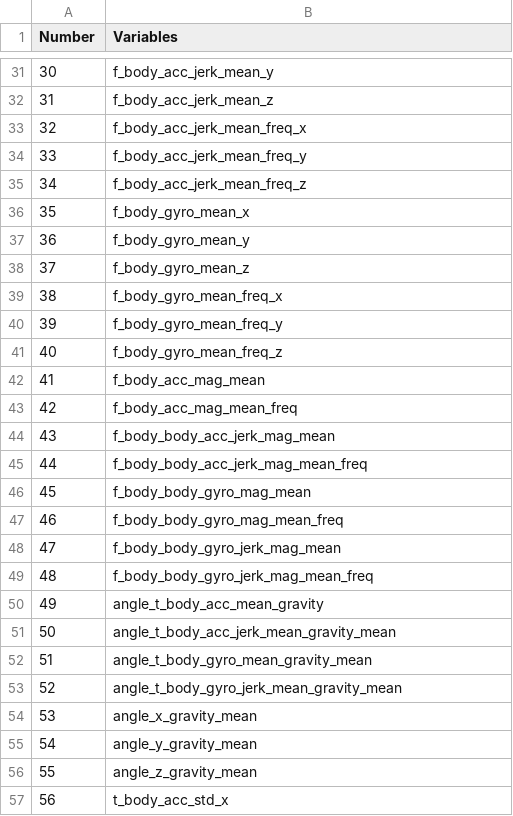
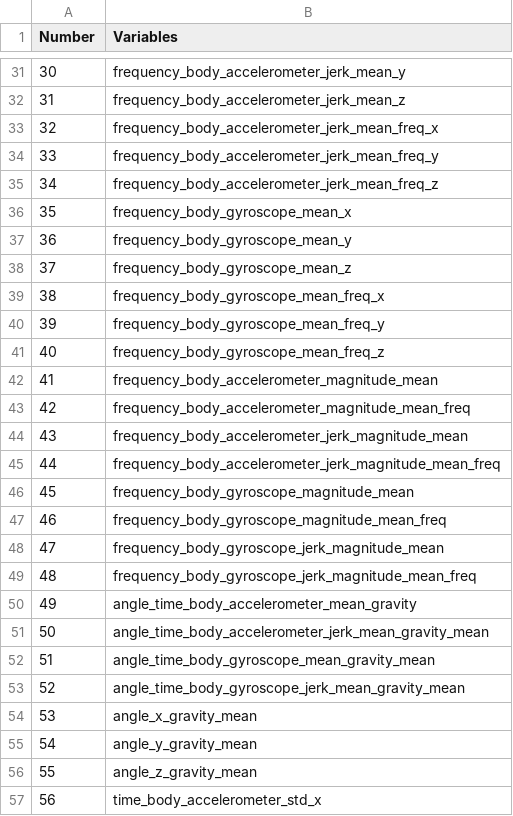
Before and after one commit to hhp94/GettingandCleaningData, a CSV file: tidy_df_labels.csv, drawn as a sheet; only a part is shown, gaps mark what is left out; the diff covers the shown part only.

```diff
--- a/tidy_df_labels.csv
+++ b/tidy_df_labels.csv
@@ -31,24 +31,24 @@ Number,Variables
-30,f_body_acc_jerk_mean_y
-31,f_body_acc_jerk_mean_z
-32,f_body_acc_jerk_mean_freq_x
-33,f_body_acc_jerk_mean_freq_y
-34,f_body_acc_jerk_mean_freq_z
-35,f_body_gyro_mean_x
-36,f_body_gyro_mean_y
-37,f_body_gyro_mean_z
-38,f_body_gyro_mean_freq_x
-39,f_body_gyro_mean_freq_y
-40,f_body_gyro_mean_freq_z
-41,f_body_acc_mag_mean
-42,f_body_acc_mag_mean_freq
-43,f_body_body_acc_jerk_mag_mean
-44,f_body_body_acc_jerk_mag_mean_freq
-45,f_body_body_gyro_mag_mean
-46,f_body_body_gyro_mag_mean_freq
-47,f_body_body_gyro_jerk_mag_mean
-48,f_body_body_gyro_jerk_mag_mean_freq
-49,angle_t_body_acc_mean_gravity
-50,angle_t_body_acc_jerk_mean_gravity_mean
-51,angle_t_body_gyro_mean_gravity_mean
-52,angle_t_body_gyro_jerk_mean_gravity_mean
+30,frequency_body_accelerometer_jerk_mean_y
+31,frequency_body_accelerometer_jerk_mean_z
+32,frequency_body_accelerometer_jerk_mean_freq_x
+33,frequency_body_accelerometer_jerk_mean_freq_y
+34,frequency_body_accelerometer_jerk_mean_freq_z
+35,frequency_body_gyroscope_mean_x
+36,frequency_body_gyroscope_mean_y
+37,frequency_body_gyroscope_mean_z
+38,frequency_body_gyroscope_mean_freq_x
+39,frequency_body_gyroscope_mean_freq_y
+40,frequency_body_gyroscope_mean_freq_z
+41,frequency_body_accelerometer_magnitude_mean
+42,frequency_body_accelerometer_magnitude_mean_freq
+43,frequency_body_accelerometer_jerk_magnitude_mean
+44,frequency_body_accelerometer_jerk_magnitude_mean_freq
+45,frequency_body_gyroscope_magnitude_mean
+46,frequency_body_gyroscope_magnitude_mean_freq
+47,frequency_body_gyroscope_jerk_magnitude_mean
+48,frequency_body_gyroscope_jerk_magnitude_mean_freq
+49,angle_time_body_accelerometer_mean_gravity
+50,angle_time_body_accelerometer_jerk_mean_gravity_mean
+51,angle_time_body_gyroscope_mean_gravity_mean
+52,angle_time_body_gyroscope_jerk_mean_gravity_mean
 53,angle_x_gravity_mean
@@ -56,2 +56,2 @@ Number,Variables
 55,angle_z_gravity_mean
-56,t_body_acc_std_x
+56,time_body_accelerometer_std_x
```
Also changed, not shown: 59 edited cells elsewhere in this file, tidy_df.csv, 4 other files.
